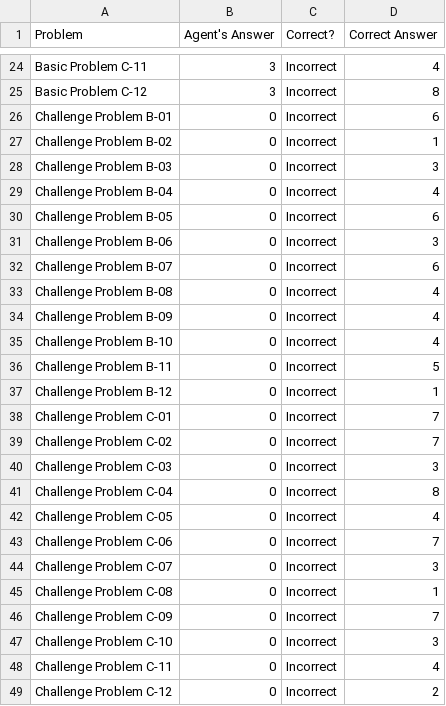
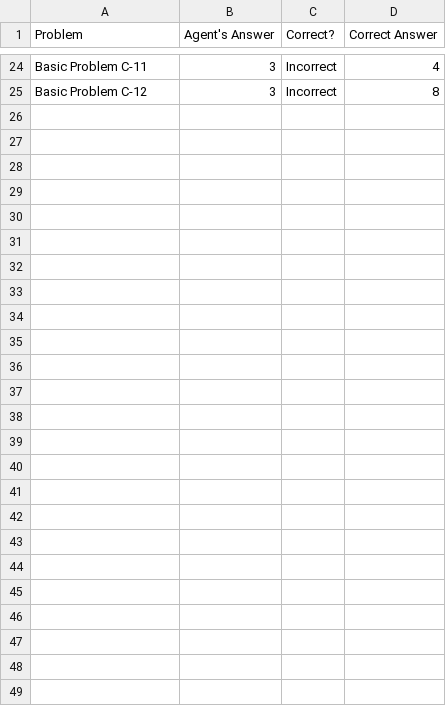
Before and after one commit to rcholic/AI-RPM-Projects, a CSV file: ProblemResults.csv, drawn as a sheet; only a part is shown, gaps mark what is left out; the diff names each change by its address in the sheet, - before the commit and + after, or states it on an @@ line.

```diff
--- a/ProblemResults.csv
+++ b/ProblemResults.csv
-row 26: Challenge Problem B-01 | 0 | Incorrect | 6
-row 27: Challenge Problem B-02 | 0 | Incorrect | 1
-row 28: Challenge Problem B-03 | 0 | Incorrect | 3
-row 29: Challenge Problem B-04 | 0 | Incorrect | 4
-row 30: Challenge Problem B-05 | 0 | Incorrect | 6
-row 31: Challenge Problem B-06 | 0 | Incorrect | 3
-row 32: Challenge Problem B-07 | 0 | Incorrect | 6
-row 33: Challenge Problem B-08 | 0 | Incorrect | 4
-row 34: Challenge Problem B-09 | 0 | Incorrect | 4
-row 35: Challenge Problem B-10 | 0 | Incorrect | 4
-row 36: Challenge Problem B-11 | 0 | Incorrect | 5
-row 37: Challenge Problem B-12 | 0 | Incorrect | 1
-row 38: Challenge Problem C-01 | 0 | Incorrect | 7
-row 39: Challenge Problem C-02 | 0 | Incorrect | 7
-row 40: Challenge Problem C-03 | 0 | Incorrect | 3
-row 41: Challenge Problem C-04 | 0 | Incorrect | 8
-row 42: Challenge Problem C-05 | 0 | Incorrect | 4
-row 43: Challenge Problem C-06 | 0 | Incorrect | 7
-row 44: Challenge Problem C-07 | 0 | Incorrect | 3
-row 45: Challenge Problem C-08 | 0 | Incorrect | 1
-row 46: Challenge Problem C-09 | 0 | Incorrect | 7
-row 47: Challenge Problem C-10 | 0 | Incorrect | 3
-row 48: Challenge Problem C-11 | 0 | Incorrect | 4
-row 49: Challenge Problem C-12 | 0 | Incorrect | 2
```
Also changed, not shown: 2 other files.
